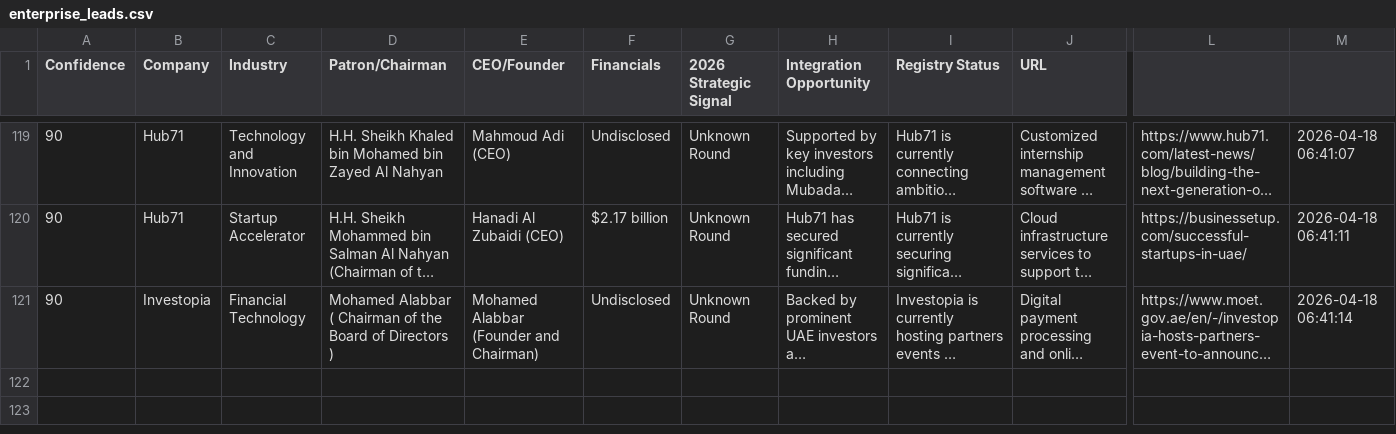
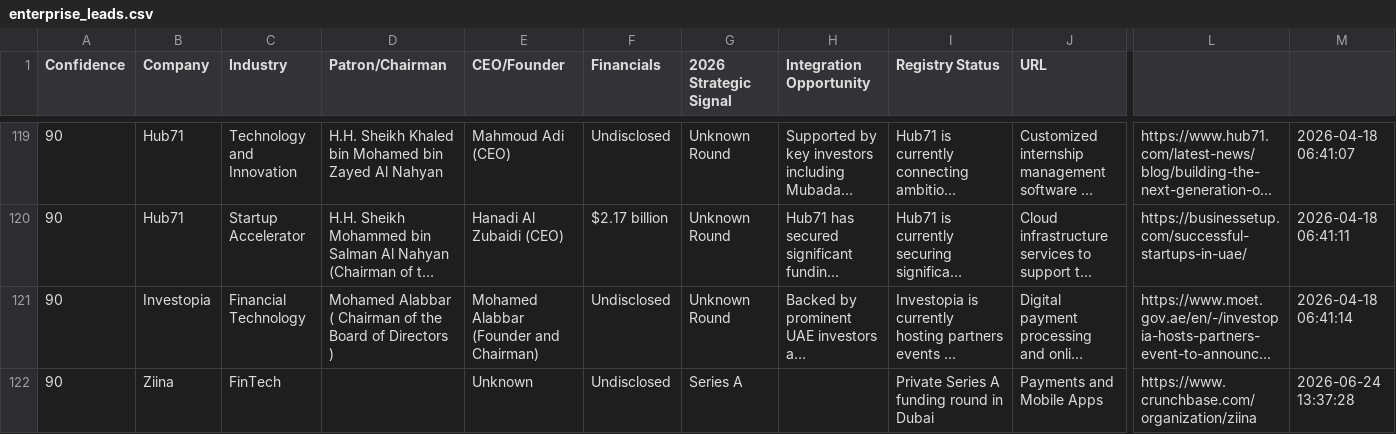
Before and after one commit to anuradhabudhar214-tech/lead_agent, a CSV file: enterprise_leads.csv, drawn as a sheet; only a part is shown, gaps mark what is left out; long unchanged cells end in …; rows hold the shown columns only; the diff names each change by its address in the sheet, - before the commit and + after, or states it on an @@ line.

Commit message:
📊 Intelligence Sync: lead backup + diagnostics [skip ci]

```diff
--- a/enterprise_leads.csv
+++ b/enterprise_leads.csv
+row 122: 90 | Ziina | FinTech |  | Unknown | Undisclosed | Series A |  | Private Series A funding round in Dubai | Payments and Mobile Apps | https://www.crunchbase.com/organization/ziina | 2026-06-24 13:37:28
```
Also changed, not shown: 1 other file.
